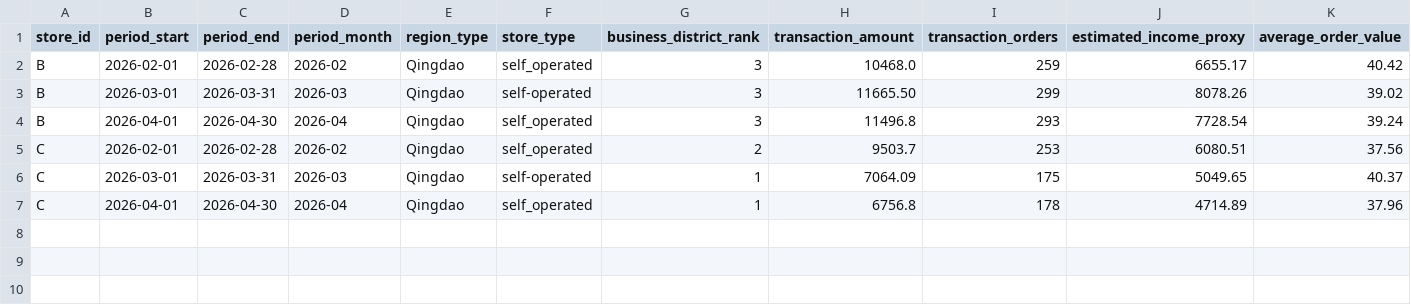
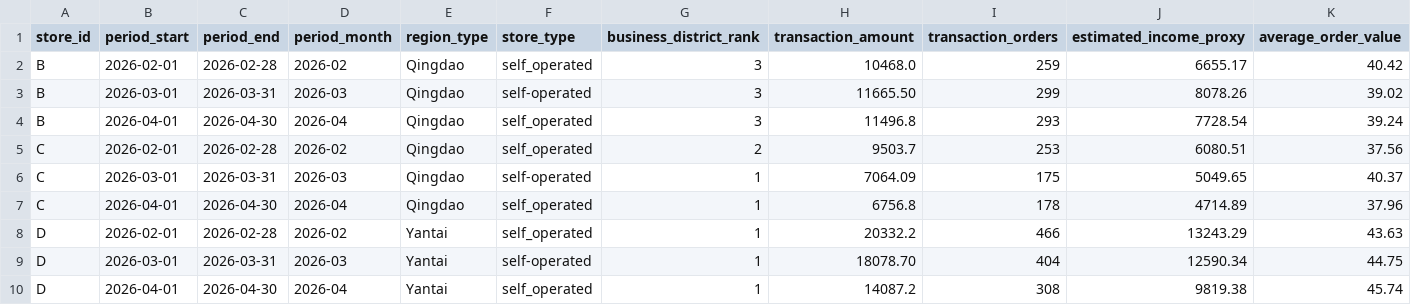
Before and after one commit to Arsene0813/livestream-agent-memory-layer, a CSV file: retail_ops/data/store_period_panel_metrics.csv, drawn as a sheet; only a part is shown; rows hold the shown columns only; the diff names each change by its address in the sheet, - before the commit and + after, or states it on an @@ line.

Commit message:
Extend repeated-window panel extension to Store D

```diff
--- a/retail_ops/data/store_period_panel_metrics.csv
+++ b/retail_ops/data/store_period_panel_metrics.csv
+row 8: D | 2026-02-01 | 2026-02-28 | 2026-02 | Yantai | self_operated | 1 | 20332.2 | 466 | 13243.29 | 43.63
+row 9: D | 2026-03-01 | 2026-03-31 | 2026-03 | Yantai | self-operated | 1 | 18078.70 | 404 | 12590.34 | 44.75
+row 10: D | 2026-04-01 | 2026-04-30 | 2026-04 | Yantai | self_operated | 1 | 14087.2 | 308 | 9819.38 | 45.74
```
Also changed, not shown: retail_ops/outputs/store_period_panel_coverage_output.csv, 2 other files.
